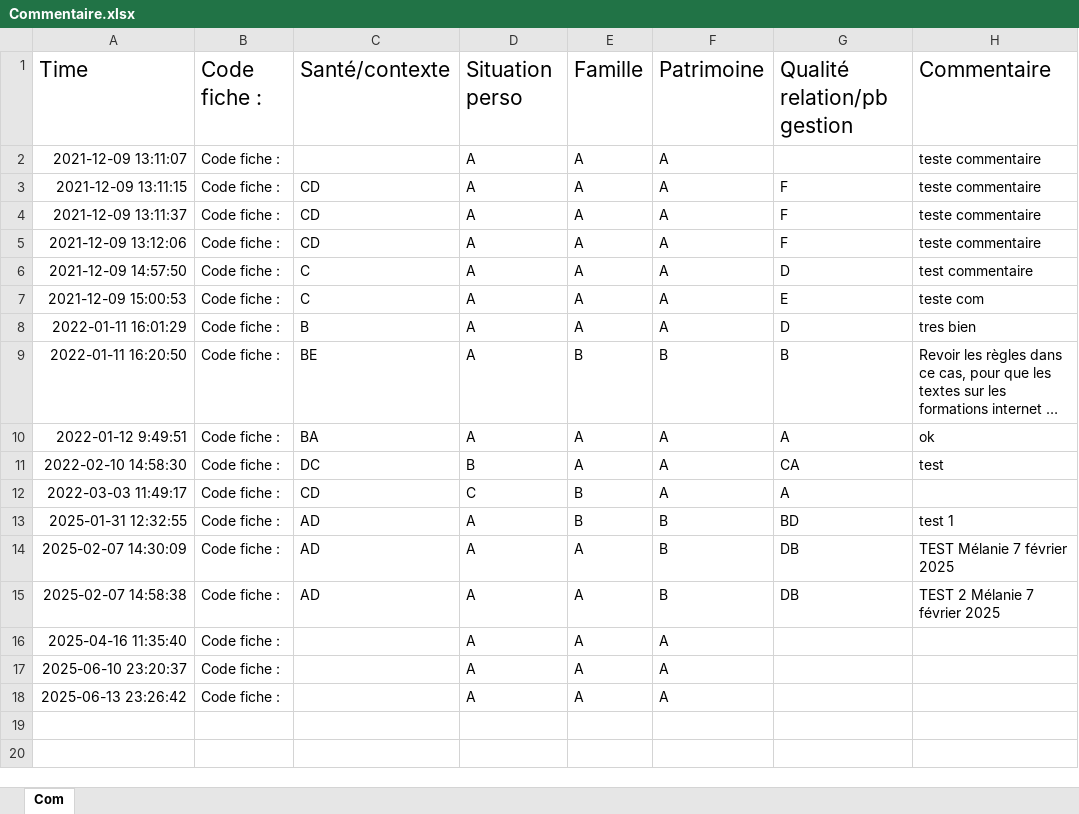
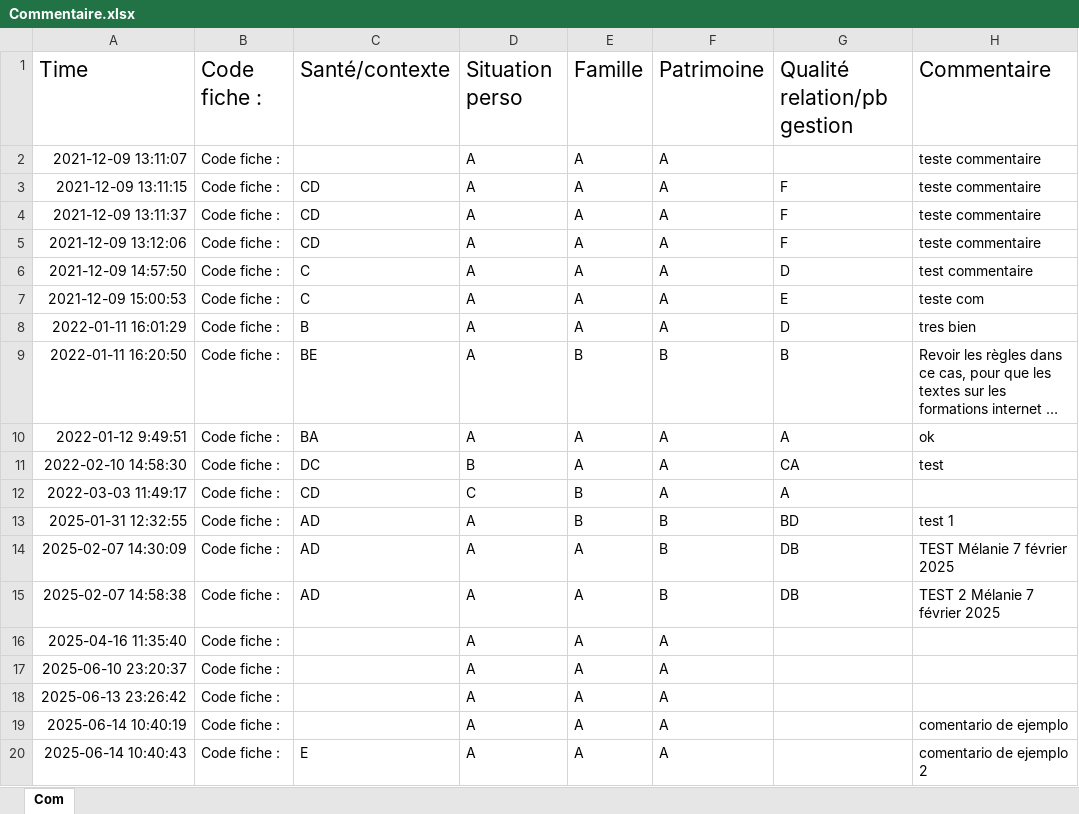
Before and after one commit to eduardopolanc/HOSPITALIX, an Excel workbook: Commentaire.xlsx, sheet Com, drawn as a sheet; long unchanged cells end in …; values as stored, in another font and other column widths than the file's, no borders; the diff names each change by its address in the sheet, - before the commit and + after, or states it on an @@ line.

```diff
--- a/Commentaire.xlsx (sheet Com)
+++ b/Commentaire.xlsx (sheet Com)
+row 19: 2025-06-14 10:40:19 | Code fiche : |  | A | A | A |  | comentario de ejemplo
+row 20: 2025-06-14 10:40:43 | Code fiche : | E | A | A | A |  | comentario de ejemplo 2
```
Also changed, not shown: 2 other files.
